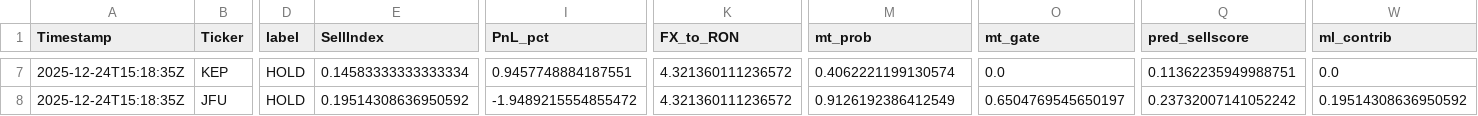
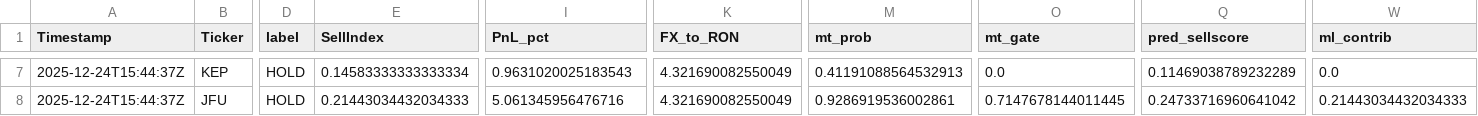
Before and after one commit to andrei1234D/GPT5_SELL, a CSV file: bot/live_results.csv, drawn as a sheet; only a part is shown, gaps mark what is left out; the diff covers the shown part only; the diff names each change by its address in the sheet, - before the commit and + after, or states it on an @@ line.

Commit message:
Auto-update tracker + MT data [2025-12-24 15:44:37 UTC]

```diff
--- a/bot/live_results.csv
+++ b/bot/live_results.csv
-A7:A8 (Timestamp): 2025-12-24T15:18:35Z
+A7:A8 (Timestamp): 2025-12-24T15:44:37Z
-I7 (PnL_pct): 0.9457748884187551
+I7 (PnL_pct): 0.9631020025183543
-K7:K8 (FX_to_RON): 4.321360111236572
+K7:K8 (FX_to_RON): 4.321690082550049
-M7 (mt_prob): 0.4062221199130574
+M7 (mt_prob): 0.41191088564532913
-Q7 (pred_sellscore): 0.11362235949988751
+Q7 (pred_sellscore): 0.11469038789232289
-E8 (SellIndex): 0.19514308636950592
+E8 (SellIndex): 0.21443034432034333
-I8 (PnL_pct): -1.9489215554855472
+I8 (PnL_pct): 5.061345956476716
-M8 (mt_prob): 0.9126192386412549
+M8 (mt_prob): 0.9286919536002861
-O8 (mt_gate): 0.6504769545650197
+O8 (mt_gate): 0.7147678144011445
-Q8 (pred_sellscore): 0.23732007141052242
+Q8 (pred_sellscore): 0.24733716960641042
-W8 (ml_contrib): 0.19514308636950592
+W8 (ml_contrib): 0.21443034432034333
```
Also changed, not shown: 36 edited cells elsewhere in this file, bot/LLM_data/input_llm/llm_predictions.csv, 1 other file.
